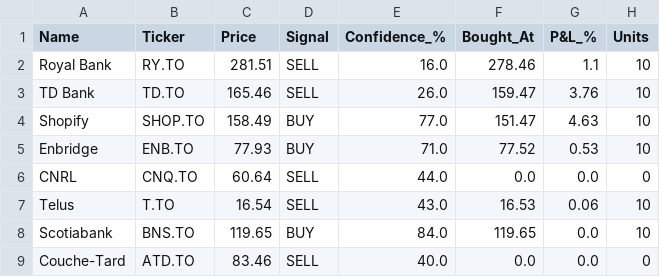
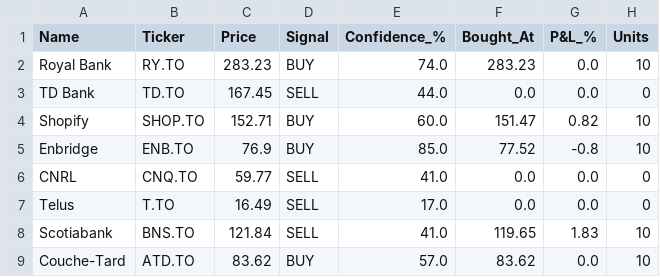
Before and after one commit to kdk1996/tsx-trading-bot, a CSV file: trades.csv, drawn as a sheet.

```diff
--- a/trades.csv
+++ b/trades.csv
@@ -1,9 +1,9 @@
 Name,Ticker,Price,Signal,Confidence_%,Bought_At,P&L_%,Units
-Royal Bank,RY.TO,281.51,SELL,16.0,278.46,1.1,10
-TD Bank,TD.TO,165.46,SELL,26.0,159.47,3.76,10
-Shopify,SHOP.TO,158.49,BUY,77.0,151.47,4.63,10
-Enbridge,ENB.TO,77.93,BUY,71.0,77.52,0.53,10
-CNRL,CNQ.TO,60.64,SELL,44.0,0.0,0.0,0
-Telus,T.TO,16.54,SELL,43.0,16.53,0.06,10
-Scotiabank,BNS.TO,119.65,BUY,84.0,119.65,0.0,10
-Couche-Tard,ATD.TO,83.46,SELL,40.0,0.0,0.0,0
+Royal Bank,RY.TO,283.23,BUY,74.0,283.23,0.0,10
+TD Bank,TD.TO,167.45,SELL,44.0,0.0,0.0,0
+Shopify,SHOP.TO,152.71,BUY,60.0,151.47,0.82,10
+Enbridge,ENB.TO,76.9,BUY,85.0,77.52,-0.8,10
+CNRL,CNQ.TO,59.77,SELL,41.0,0.0,0.0,0
+Telus,T.TO,16.49,SELL,17.0,0.0,0.0,0
+Scotiabank,BNS.TO,121.84,SELL,41.0,119.65,1.83,10
+Couche-Tard,ATD.TO,83.62,BUY,57.0,83.62,0.0,10
```
Also changed, not shown: 1 other file.
